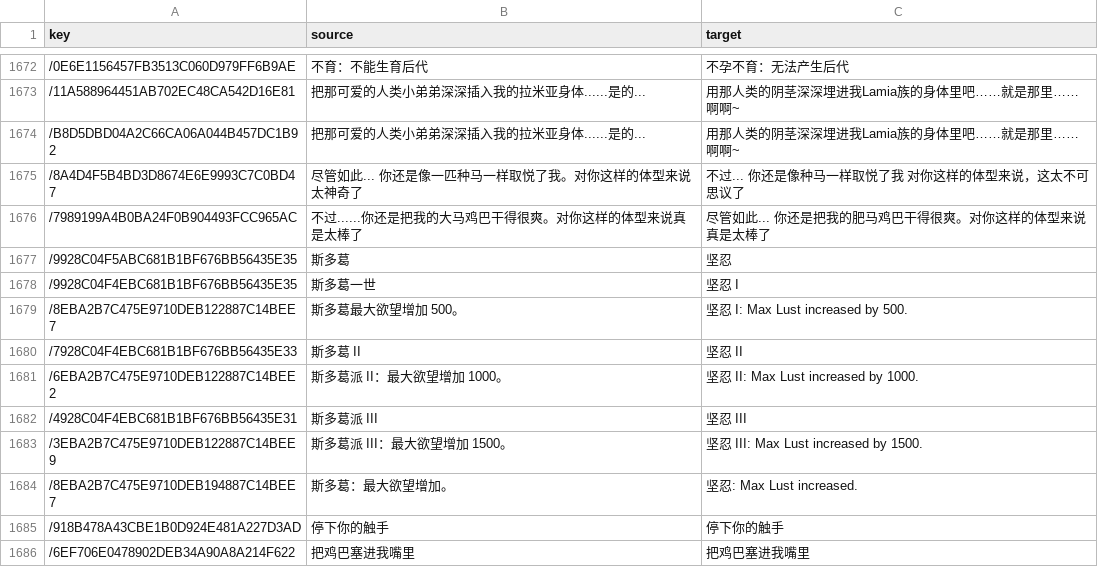
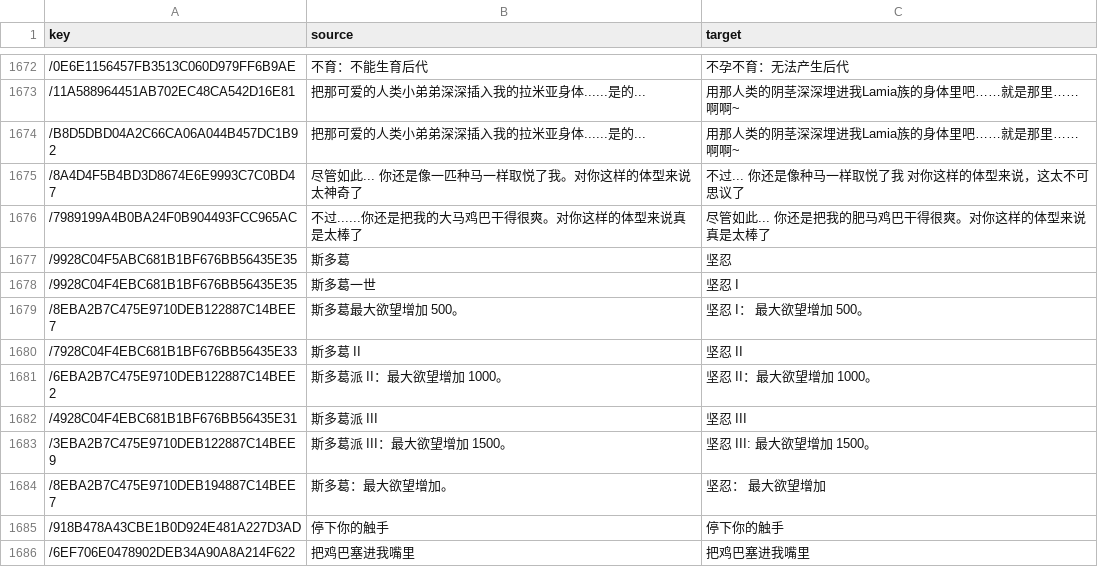
Before and after one commit to xiyuesaves/translation-module, a CSV file: OBF_zh-Hans.csv, drawn as a sheet; only a part is shown, gaps mark what is left out; the diff names each change by its address in the sheet, - before the commit and + after, or states it on an @@ line.

Commit message:
更新文案

```diff
--- a/OBF_zh-Hans.csv
+++ b/OBF_zh-Hans.csv
-C1679 (target): 坚忍 I: Max Lust increased by 500.
+C1679 (target): 坚忍 I： 最大欲望增加 500。
-C1681 (target): 坚忍 II: Max Lust increased by 1000.
+C1681 (target): 坚忍 II：最大欲望增加 1000。
-C1683 (target): 坚忍 III: Max Lust increased by 1500.
+C1683 (target): 坚忍 III: 最大欲望增加 1500。
-C1684 (target): 坚忍: Max Lust increased.
+C1684 (target): 坚忍： 最大欲望增加
```
